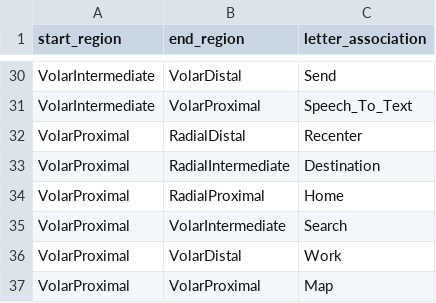
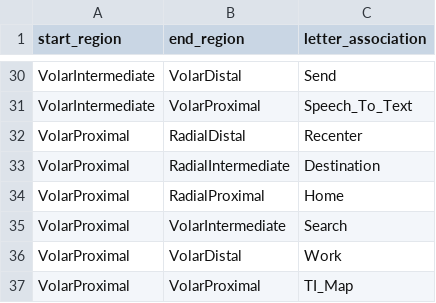
Before and after one commit to omangbaheti/T2IDrive, a CSV file: Assets/Scriptables/Layouts/CSV/Layout2.csv, drawn as a sheet; only a part is shown, gaps mark what is left out; the diff covers the shown part only.

```diff
--- a/Assets/Scriptables/Layouts/CSV/Layout2.csv
+++ b/Assets/Scriptables/Layouts/CSV/Layout2.csv
@@ -36,2 +36,2 @@ VolarProximal,VolarIntermediate,Search
 VolarProximal,VolarDistal,Work
-VolarProximal,VolarProximal,Map
+VolarProximal,VolarProximal,TI_Map
```
Also changed, not shown: 5 edited cells elsewhere in this file, 4 other files.
